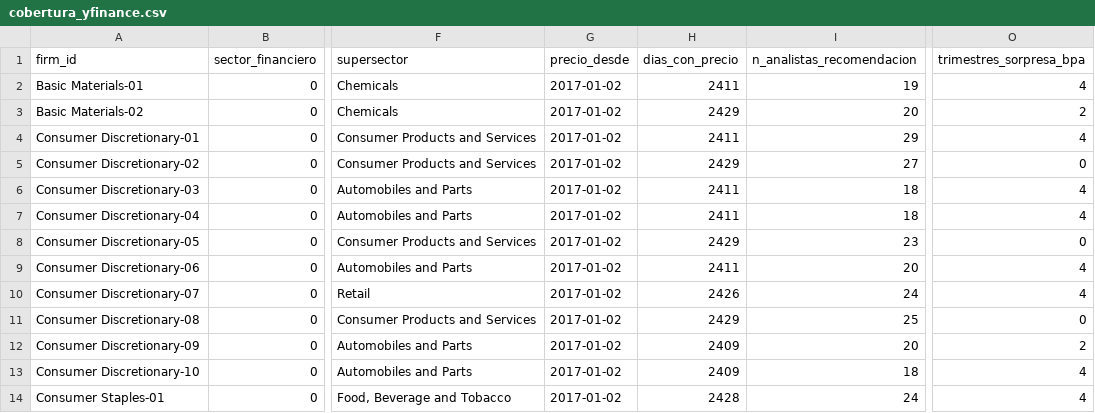
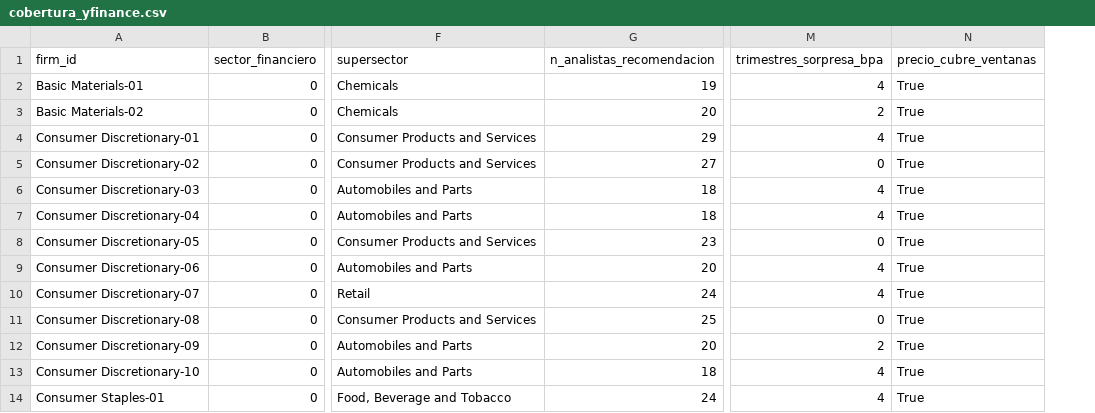
Before and after one commit to jperdel/esg-washing, a CSV file: results/issue2_finance/cobertura_yfinance.csv, drawn as a sheet; only a part is shown, gaps mark what is left out; removed rows and columns are numbered as before the commit, all else as after; the diff names each change by its address in the sheet, - before the commit and + after, or states it on an @@ line.

```diff
--- a/results/issue2_finance/cobertura_yfinance.csv
+++ b/results/issue2_finance/cobertura_yfinance.csv
-column G (precio_desde), rows 2-14: all 2017-01-02
-column H (dias_con_precio), rows 2-14: 2411 | 2429 | 2411 | 2429 | 2411 | 2411 | 2429 | 2411 | 2426 | 2429 | 2409 | 2409 | 2428
+column N (precio_cubre_ventanas), rows 2-14: all True
```
Also changed, not shown: 4 other files.
